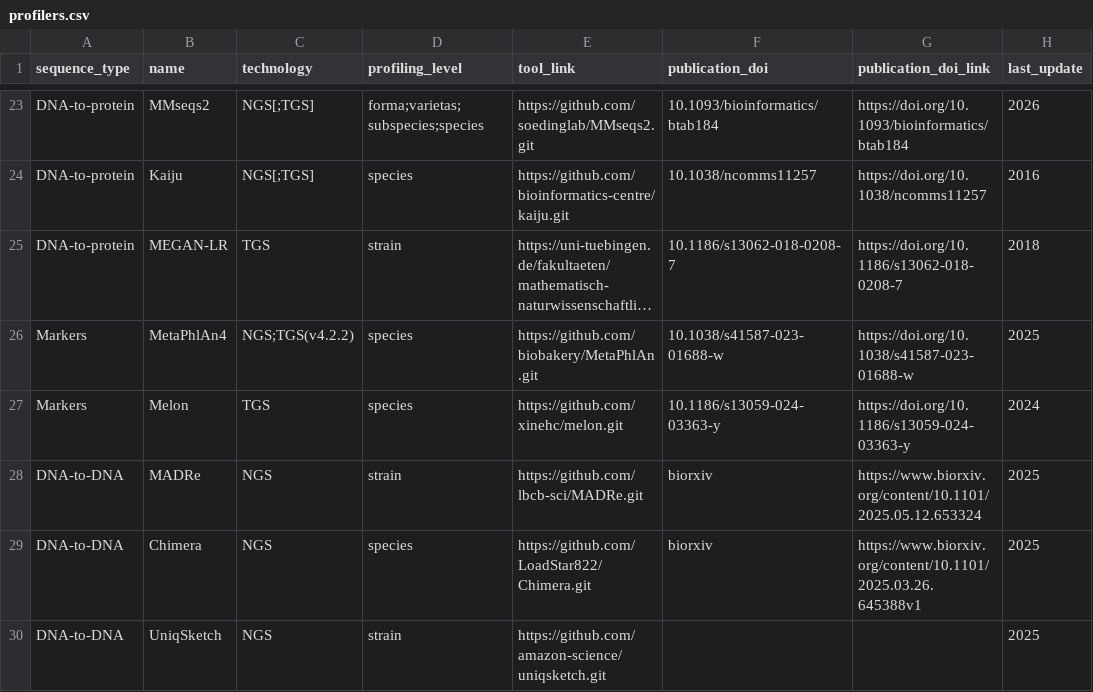
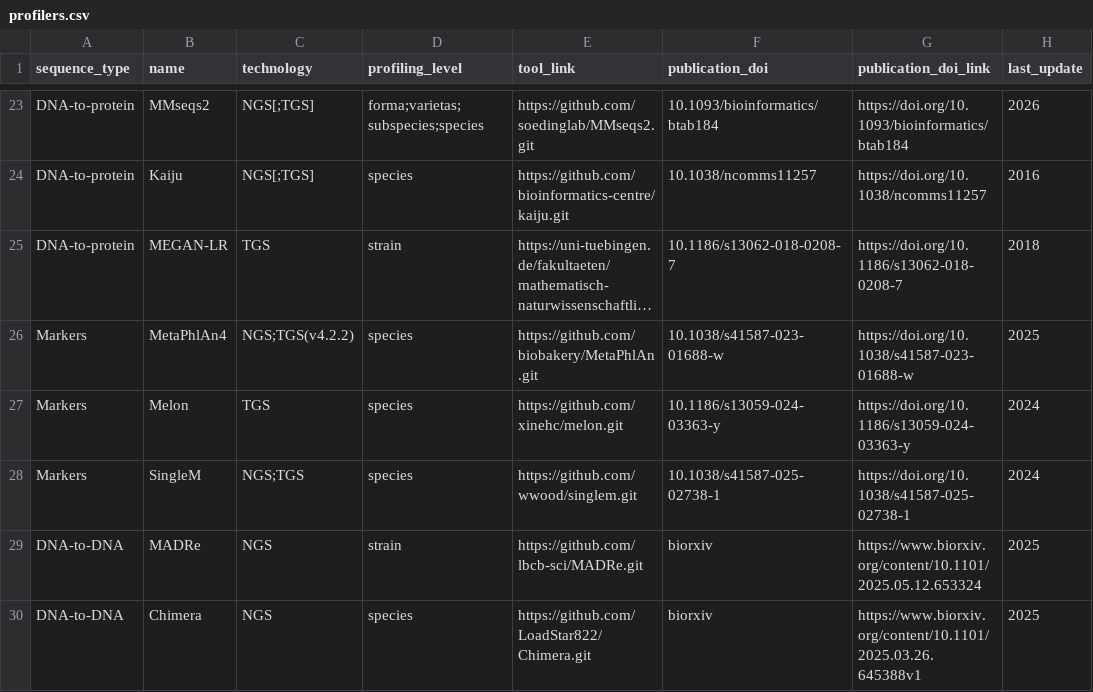
Before and after one commit to zwh82/metagenome-profling-tools, a CSV file: data/profilers.csv, drawn as a sheet; only a part is shown, gaps mark what is left out; the shorter side is filled out with more unchanged rows; long unchanged cells end in ….

Commit message:
Add SingleM entry to profilers.csv

```diff
--- a/data/profilers.csv
+++ b/data/profilers.csv
@@ -27,2 +27,3 @@ Markers, MetaPhlAn4, NGS;TGS(v4.2.2), species, https://github.com/biobakery/Meta
 Markers, Melon, TGS, species, https://github.com/xinehc/melon.git, 10.1186/s13059-024-03363-y, https://doi.org/10.1186/s13059-024-03363-y, 2024
+Markers, SingleM, NGS;TGS, species, https://github.com/wwood/singlem.git, 10.1038/s41587-025-02738-1, https://doi.org/10.1038/s41587-025-02738-1, 2024
 DNA-to-DNA, MADRe, NGS, strain, https://github.com/lbcb-sci/MADRe.git, biorxiv, https://www.biorxiv.org/content/10.1101/2025.05.12.653324, 2025
```
